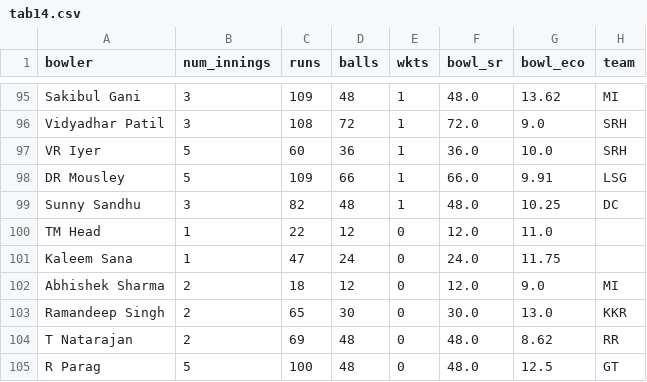
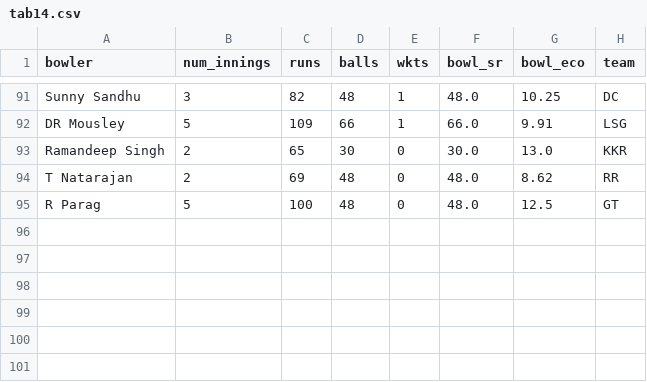
Before and after one commit to RoumyaDas/SPL, a CSV file: SPL/data/special_stats/tab14.csv, drawn as a sheet; only a part is shown, gaps mark what is left out; removed rows and columns are numbered as before the commit, all else as after; the diff covers the shown part only; the diff names each change by its address in the sheet, - before the commit and + after, or states it on an @@ line.

```diff
--- a/SPL/data/special_stats/tab14.csv
+++ b/SPL/data/special_stats/tab14.csv
-A91 (bowler): Sakibul Gani
+A91 (bowler): Sunny Sandhu
-C91 (runs): 109
+C91 (runs): 82
-G91 (bowl_eco): 13.62
+G91 (bowl_eco): 10.25
-H91 (team): MI
+H91 (team): DC
@@ row 96 moved to row 87: Vidyadhar Patil @@
@@ row 97 moved to row 86: VR Iyer @@
-row 99: Sunny Sandhu | 3 | 82 | 48 | 1 | 48.0 | 10.25 | DC
-row 100: TM Head | 1 | 22 | 12 | 0 | 12.0 | 11.0
-row 101: Kaleem Sana | 1 | 47 | 24 | 0 | 24.0 | 11.75
-row 102: Abhishek Sharma | 2 | 18 | 12 | 0 | 12.0 | 9.0 | MI
```
Also changed, not shown: 6 removed rows, 39 moved rows and 4 edited cells elsewhere in this file, SPL/data/special_stats/tab12.csv, SPL/data/special_stats/tab13.csv, 1 other file.
